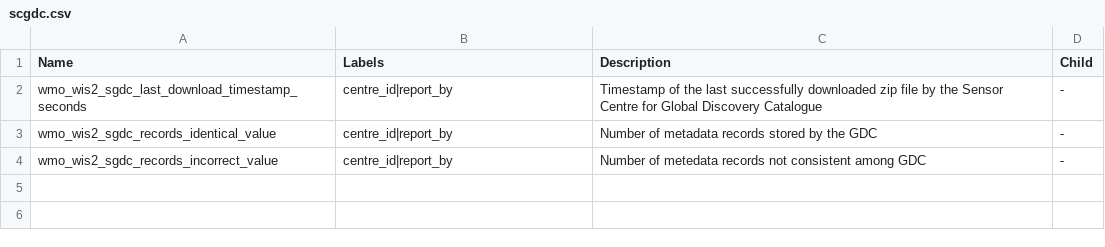
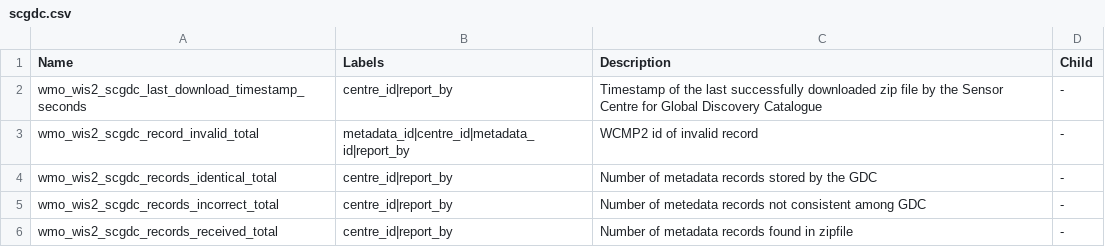
Before and after one commit to wmo-im/wis2-metric-hierarchy, a CSV file: metrics/scgdc.csv, drawn as a sheet.

Commit message:
update

```diff
--- a/metrics/scgdc.csv
+++ b/metrics/scgdc.csv
@@ -1,4 +1,6 @@
 Name,Labels,Description,Child
-wmo_wis2_sgdc_last_download_timestamp_seconds,centre_id|report_by,Timestamp of the last successfully downloaded zip file by the Sensor Centre for Global Discovery Catalogue,-
-wmo_wis2_sgdc_records_identical_value,centre_id|report_by,Number of metadata records stored by the GDC,-
-wmo_wis2_sgdc_records_incorrect_value,centre_id|report_by,Number of metedata records not consistent among GDC,-
+wmo_wis2_scgdc_last_download_timestamp_seconds,centre_id|report_by,Timestamp of the last successfully downloaded zip file by the Sensor Centre for Global Discovery Catalogue,-
+wmo_wis2_scgdc_record_invalid_total,metadata_id|centre_id|metadata_id|report_by,WCMP2 id of invalid record,-
+wmo_wis2_scgdc_records_identical_total,centre_id|report_by,Number of metadata records stored by the GDC,-
+wmo_wis2_scgdc_records_incorrect_total,centre_id|report_by,Number of metedata records not consistent among GDC,-
+wmo_wis2_scgdc_records_received_total,centre_id|report_by,Number of metadata records found in zipfile,-
```
